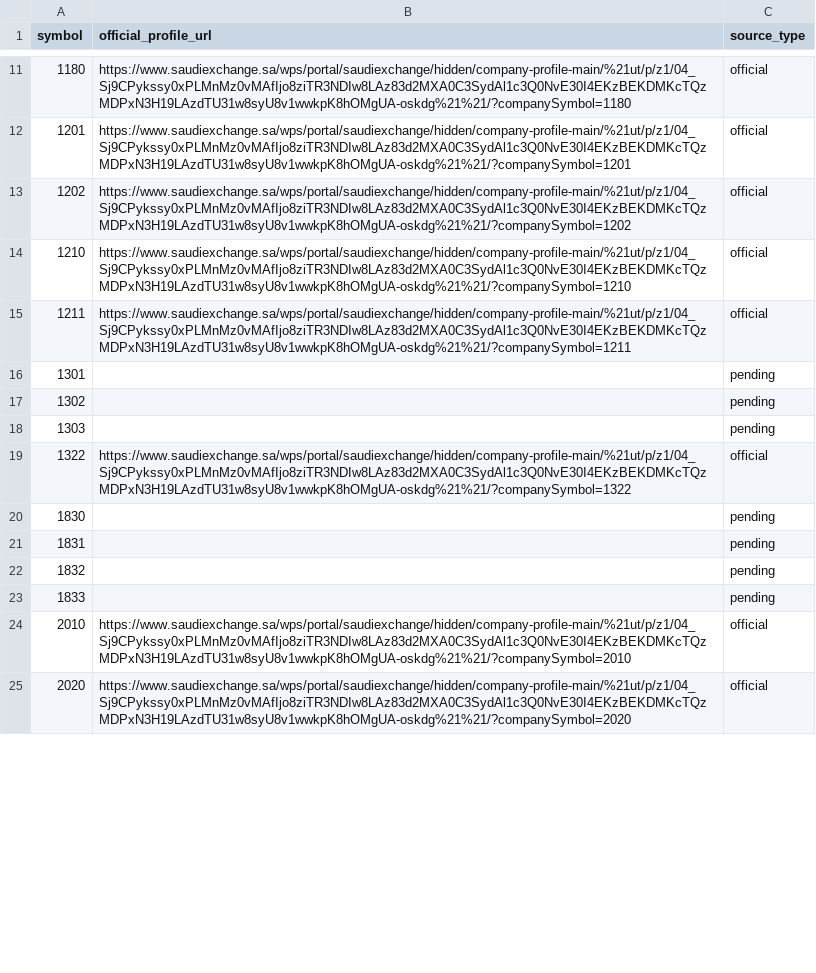
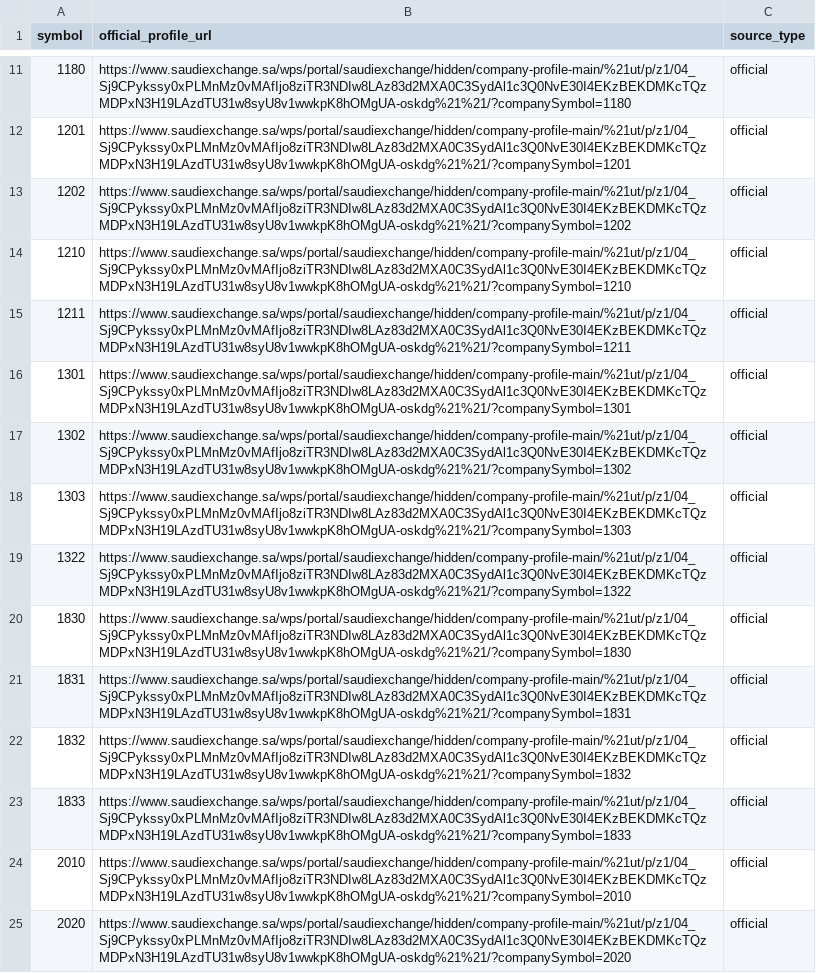
Before and after one commit to Samix2026/saudi-market-classifier, a CSV file: data/reference/official_sources.csv, drawn as a sheet; only a part is shown, gaps mark what is left out; the diff covers the shown part only.

```diff
--- a/data/reference/official_sources.csv
+++ b/data/reference/official_sources.csv
@@ -15,10 +15,10 @@ symbol,official_profile_url,source_type
 1211,https://www.saudiexchange.sa/wps/portal/saudiexchange/hidden/company-profile-main/%21ut/p/z1/04_Sj9CPykssy0xPLMnMz0vMAfIjo8ziTR3NDIw8LAz83d2MXA0C3SydAl1c3Q0NvE30I4EKzBEKDMKcTQzMDPxN3H19LAzdTU31w8syU8v1wwkpK8hOMgUA-oskdg%21%21/?companySymbol=1211,official
-1301,,pending
-1302,,pending
-1303,,pending
+1301,https://www.saudiexchange.sa/wps/portal/saudiexchange/hidden/company-profile-main/%21ut/p/z1/04_Sj9CPykssy0xPLMnMz0vMAfIjo8ziTR3NDIw8LAz83d2MXA0C3SydAl1c3Q0NvE30I4EKzBEKDMKcTQzMDPxN3H19LAzdTU31w8syU8v1wwkpK8hOMgUA-oskdg%21%21/?companySymbol=1301,official
+1302,https://www.saudiexchange.sa/wps/portal/saudiexchange/hidden/company-profile-main/%21ut/p/z1/04_Sj9CPykssy0xPLMnMz0vMAfIjo8ziTR3NDIw8LAz83d2MXA0C3SydAl1c3Q0NvE30I4EKzBEKDMKcTQzMDPxN3H19LAzdTU31w8syU8v1wwkpK8hOMgUA-oskdg%21%21/?companySymbol=1302,official
+1303,https://www.saudiexchange.sa/wps/portal/saudiexchange/hidden/company-profile-main/%21ut/p/z1/04_Sj9CPykssy0xPLMnMz0vMAfIjo8ziTR3NDIw8LAz83d2MXA0C3SydAl1c3Q0NvE30I4EKzBEKDMKcTQzMDPxN3H19LAzdTU31w8syU8v1wwkpK8hOMgUA-oskdg%21%21/?companySymbol=1303,official
 1322,https://www.saudiexchange.sa/wps/portal/saudiexchange/hidden/company-profile-main/%21ut/p/z1/04_Sj9CPykssy0xPLMnMz0vMAfIjo8ziTR3NDIw8LAz83d2MXA0C3SydAl1c3Q0NvE30I4EKzBEKDMKcTQzMDPxN3H19LAzdTU31w8syU8v1wwkpK8hOMgUA-oskdg%21%21/?companySymbol=1322,official
-1830,,pending
-1831,,pending
-1832,,pending
-1833,,pending
+1830,https://www.saudiexchange.sa/wps/portal/saudiexchange/hidden/company-profile-main/%21ut/p/z1/04_Sj9CPykssy0xPLMnMz0vMAfIjo8ziTR3NDIw8LAz83d2MXA0C3SydAl1c3Q0NvE30I4EKzBEKDMKcTQzMDPxN3H19LAzdTU31w8syU8v1wwkpK8hOMgUA-oskdg%21%21/?companySymbol=1830,official
+1831,https://www.saudiexchange.sa/wps/portal/saudiexchange/hidden/company-profile-main/%21ut/p/z1/04_Sj9CPykssy0xPLMnMz0vMAfIjo8ziTR3NDIw8LAz83d2MXA0C3SydAl1c3Q0NvE30I4EKzBEKDMKcTQzMDPxN3H19LAzdTU31w8syU8v1wwkpK8hOMgUA-oskdg%21%21/?companySymbol=1831,official
+1832,https://www.saudiexchange.sa/wps/portal/saudiexchange/hidden/company-profile-main/%21ut/p/z1/04_Sj9CPykssy0xPLMnMz0vMAfIjo8ziTR3NDIw8LAz83d2MXA0C3SydAl1c3Q0NvE30I4EKzBEKDMKcTQzMDPxN3H19LAzdTU31w8syU8v1wwkpK8hOMgUA-oskdg%21%21/?companySymbol=1832,official
+1833,https://www.saudiexchange.sa/wps/portal/saudiexchange/hidden/company-profile-main/%21ut/p/z1/04_Sj9CPykssy0xPLMnMz0vMAfIjo8ziTR3NDIw8LAz83d2MXA0C3SydAl1c3Q0NvE30I4EKzBEKDMKcTQzMDPxN3H19LAzdTU31w8syU8v1wwkpK8hOMgUA-oskdg%21%21/?companySymbol=1833,official
 2010,https://www.saudiexchange.sa/wps/portal/saudiexchange/hidden/company-profile-main/%21ut/p/z1/04_Sj9CPykssy0xPLMnMz0vMAfIjo8ziTR3NDIw8LAz83d2MXA0C3SydAl1c3Q0NvE30I4EKzBEKDMKcTQzMDPxN3H19LAzdTU31w8syU8v1wwkpK8hOMgUA-oskdg%21%21/?companySymbol=2010,official
```
Also changed, not shown: 28 edited cells elsewhere in this file, data/processed/companies_classified.csv, 1 other file.
